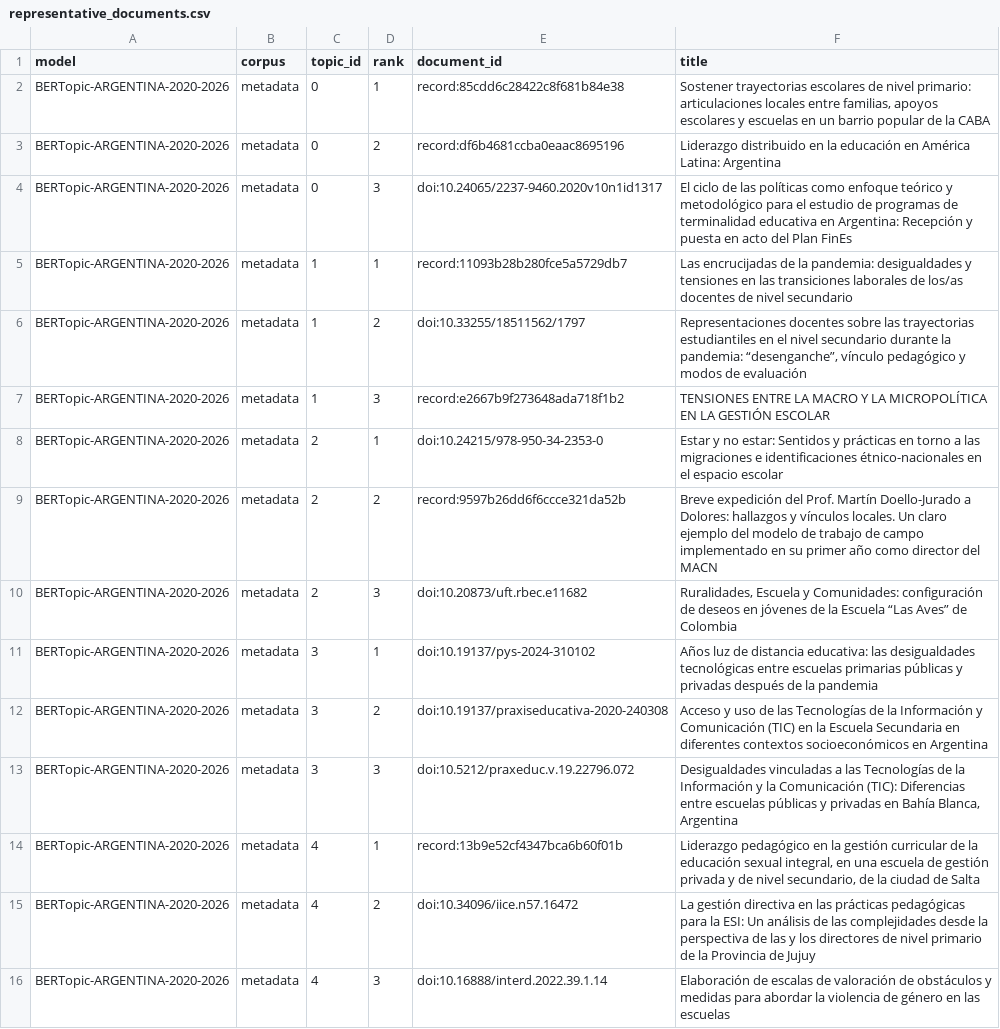
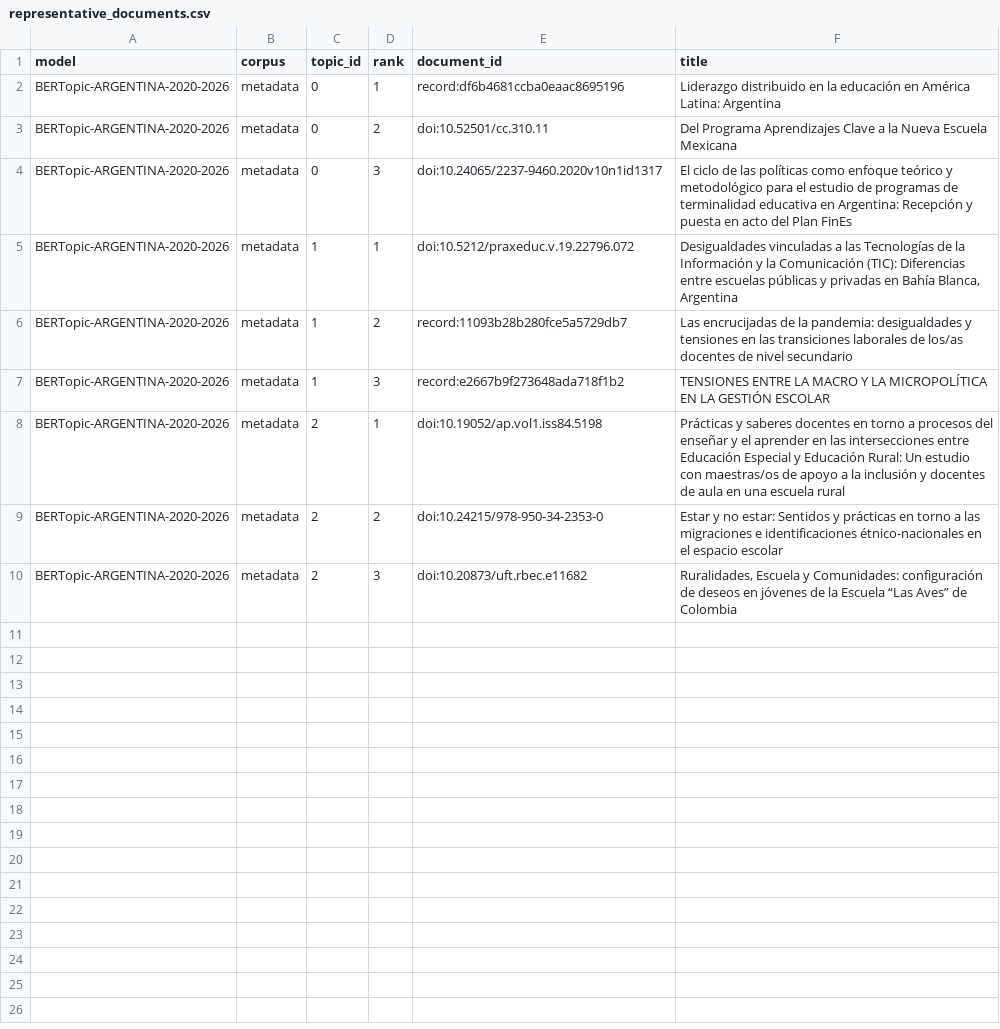
Before and after one commit to eaguirre25/SCRAPEADORACADEMICO, a CSV file: output/argentina/bertopic/argentina_2020_2026/representative_documents.csv, drawn as a sheet.

```diff
--- a/output/argentina/bertopic/argentina_2020_2026/representative_documents.csv
+++ b/output/argentina/bertopic/argentina_2020_2026/representative_documents.csv
@@ -1,16 +1,10 @@
 model,corpus,topic_id,rank,document_id,title
-BERTopic-ARGENTINA-2020-2026,metadata,0,1,record:85cdd6c28422c8f681b84e38,"Sostener trayectorias escolares de nivel primario: articulaciones locales entre familias, apoyos escolares y escuelas en un barrio popular de la CABA"
-BERTopic-ARGENTINA-2020-2026,metadata,0,2,record:df6b4681ccba0eaac8695196,Liderazgo distribuido en la educación en América Latina: Argentina
+BERTopic-ARGENTINA-2020-2026,metadata,0,1,record:df6b4681ccba0eaac8695196,Liderazgo distribuido en la educación en América Latina: Argentina
+BERTopic-ARGENTINA-2020-2026,metadata,0,2,doi:10.52501/cc.310.11,Del Programa Aprendizajes Clave a la Nueva Escuela Mexicana
 BERTopic-ARGENTINA-2020-2026,metadata,0,3,doi:10.24065/2237-9460.2020v10n1id1317,El ciclo de las políticas como enfoque teórico y metodológico para el estudio de programas de terminalidad educativa en Argentina: Recepción y puesta en acto del Plan FinEs
-BERTopic-ARGENTINA-2020-2026,metadata,1,1,record:11093b28b280fce5a5729db7,Las encrucijadas de la pandemia: desigualdades y tensiones en las transiciones laborales de los/as docentes de nivel secundario
-BERTopic-ARGENTINA-2020-2026,metadata,1,2,doi:10.33255/18511562/1797,"Representaciones docentes sobre las trayectorias estudiantiles en el nivel secundario durante la pandemia: “desenganche”, vínculo pedagógico y modos de evaluación"
+BERTopic-ARGENTINA-2020-2026,metadata,1,1,doi:10.5212/praxeduc.v.19.22796.072,"Desigualdades vinculadas a las Tecnologías de la Información y la Comunicación (TIC): Diferencias entre escuelas públicas y privadas en Bahía Blanca, Argentina"
+BERTopic-ARGENTINA-2020-2026,metadata,1,2,record:11093b28b280fce5a5729db7,Las encrucijadas de la pandemia: desigualdades y tensiones en las transiciones laborales de los/as docentes de nivel secundario
 BERTopic-ARGENTINA-2020-2026,metadata,1,3,record:e2667b9f273648ada718f1b2,TENSIONES ENTRE LA MACRO Y LA MICROPOLÍTICA EN LA GESTIÓN ESCOLAR
-BERTopic-ARGENTINA-2020-2026,metadata,2,1,doi:10.24215/978-950-34-2353-0,Estar y no estar: Sentidos y prácticas en torno a las migraciones e identificaciones étnico-nacionales en el espacio escolar
-BERTopic-ARGENTINA-2020-2026,metadata,2,2,record:9597b26dd6f6ccce321da52b,Breve expedición del Prof. Martín Doello-Jurado a Dolores: hallazgos y vínculos locales. Un claro ejemplo del modelo de trabajo de campo implementado en su primer año como director del MACN
+BERTopic-ARGENTINA-2020-2026,metadata,2,1,doi:10.19052/ap.vol1.iss84.5198,Prácticas y saberes docentes en torno a procesos del enseñar y el aprender en las intersecciones entre Educación Especial y Educación Rural: Un estudio con maestras/os de apoyo a la inclusión y docentes de aula en una escuela rural
+BERTopic-ARGENTINA-2020-2026,metadata,2,2,doi:10.24215/978-950-34-2353-0,Estar y no estar: Sentidos y prácticas en torno a las migraciones e identificaciones étnico-nacionales en el espacio escolar
 BERTopic-ARGENTINA-2020-2026,metadata,2,3,doi:10.20873/uft.rbec.e11682,"Ruralidades, Escuela y Comunidades: configuración de deseos en jóvenes de la Escuela “Las Aves” de Colombia"
-BERTopic-ARGENTINA-2020-2026,metadata,3,1,doi:10.19137/pys-2024-310102,Años  luz  de  distancia  educativa:  las  desigualdades  tecnológicas  entre escuelas primarias públicas y privadas después de la pandemia
-BERTopic-ARGENTINA-2020-2026,metadata,3,2,doi:10.19137/praxiseducativa-2020-240308,Acceso y uso de las Tecnologías de la Información y Comunicación (TIC) en la Escuela Secundaria en diferentes contextos socioeconómicos en Argentina
-BERTopic-ARGENTINA-2020-2026,metadata,3,3,doi:10.5212/praxeduc.v.19.22796.072,"Desigualdades vinculadas a las Tecnologías de la Información y la Comunicación (TIC): Diferencias entre escuelas públicas y privadas en Bahía Blanca, Argentina"
-BERTopic-ARGENTINA-2020-2026,metadata,4,1,record:13b9e52cf4347bca6b60f01b,"Liderazgo pedagógico en la gestión curricular de la educación sexual integral, en una escuela de gestión privada y de nivel secundario, de la ciudad de Salta"
-BERTopic-ARGENTINA-2020-2026,metadata,4,2,doi:10.34096/iice.n57.16472,La gestión directiva en las prácticas pedagógicas para la ESI: Un análisis de las complejidades desde la perspectiva de las y los directores de nivel primario de la Provincia de Jujuy
-BERTopic-ARGENTINA-2020-2026,metadata,4,3,doi:10.16888/interd.2022.39.1.14,Elaboración de escalas de valoración de obstáculos y medidas para abordar la violencia de género en las escuelas
```
Also changed, not shown: docs/argentina-corpus.csv, output/argentina/bertopic/argentina_2020_2026/outlier_analysis.csv, 29 other files.
